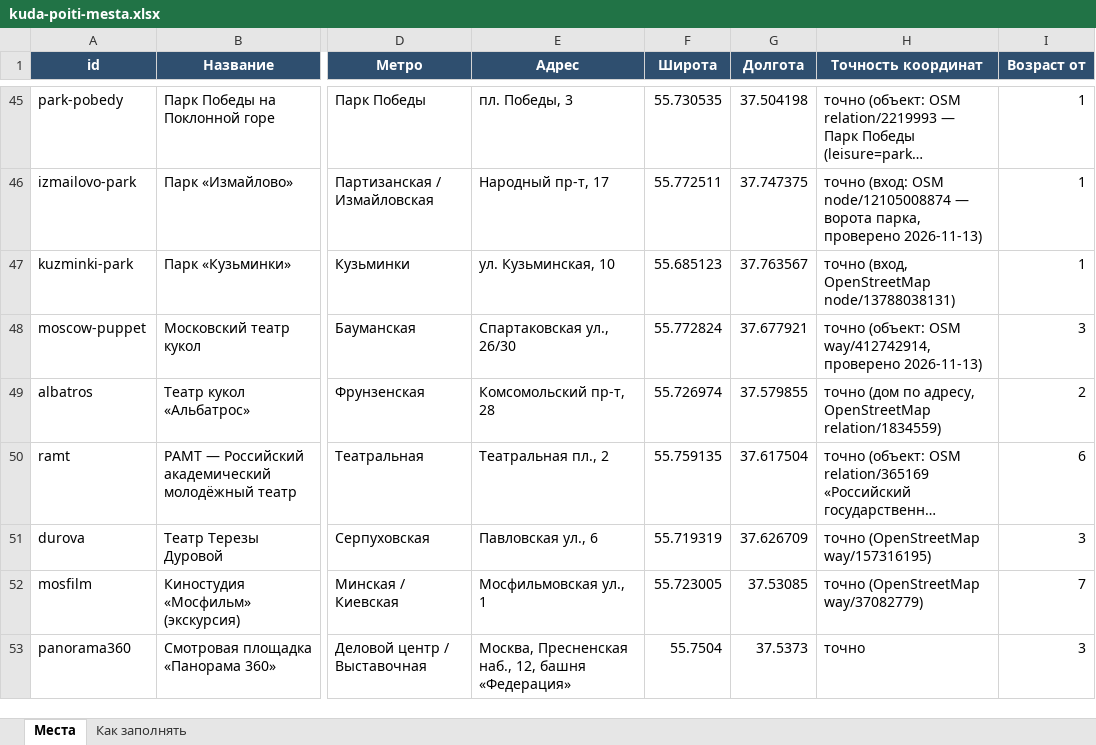
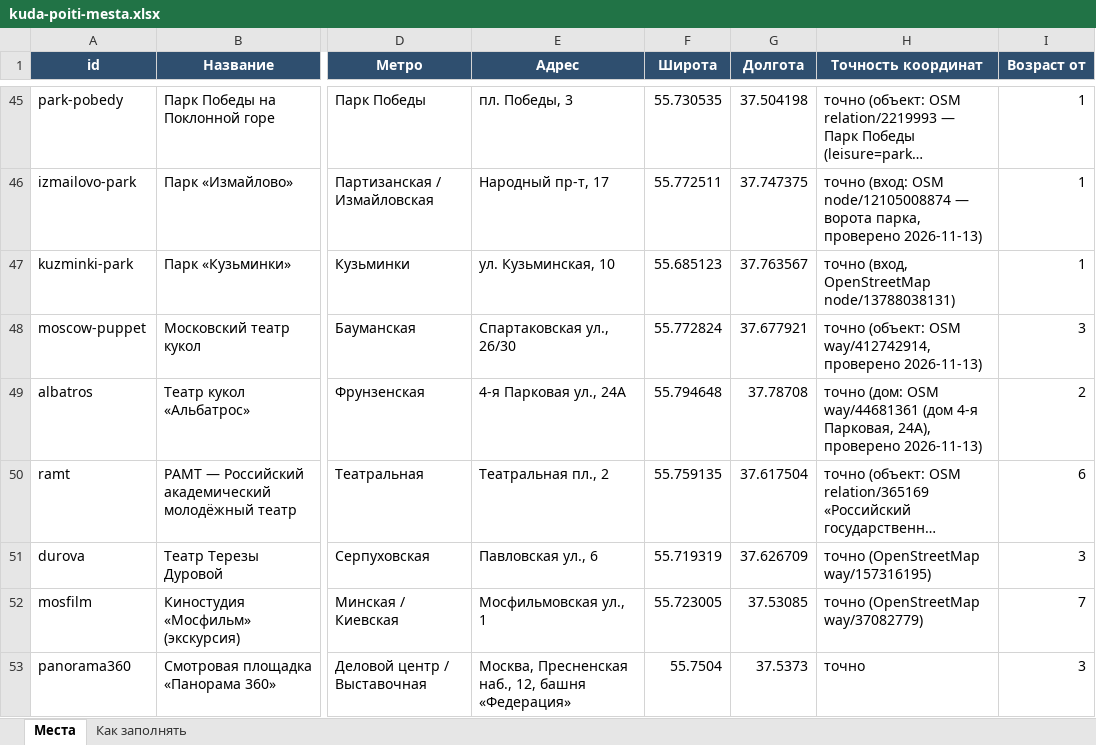
Before and after one commit to vadimsurov-apps/kudapoiti-data, an Excel workbook: data/kuda-poiti-mesta.xlsx, sheet Места, drawn as a sheet; only a part is shown, gaps mark what is left out; long unchanged cells end in …; values as stored, in another font and other column widths than the file's, no borders; the diff covers the shown part only; the diff names each change by its address in the sheet, - before the commit and + after, or states it on an @@ line.

```diff
--- a/data/kuda-poiti-mesta.xlsx (sheet Места)
+++ b/data/kuda-poiti-mesta.xlsx (sheet Места)
-E49 (Адрес): Комсомольский пр-т, 28
+E49 (Адрес): 4-я Парковая ул., 24А
-F49 (Широта): 55.726974
+F49 (Широта): 55.794648
-G49 (Долгота): 37.579855
+G49 (Долгота): 37.78708
-H49 (Точность координат): точно (дом по адресу, OpenStreetMap relation/1834559)
+H49 (Точность координат): точно (дом: OSM way/44681361 (дом 4-я Парковая, 24А), проверено 2026-11-13)
```
Also changed, not shown: 3 edited cells elsewhere in this sheet, data/parts/creative.xlsx, data/parts/edu.xlsx, 4 other files.
